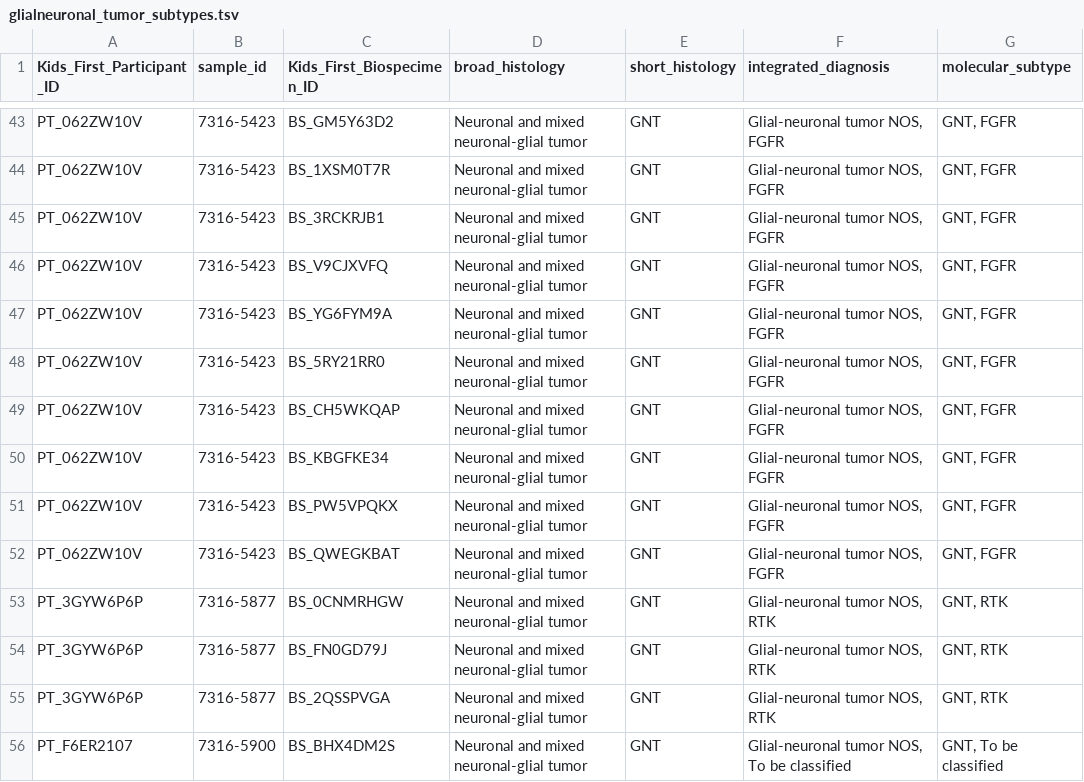
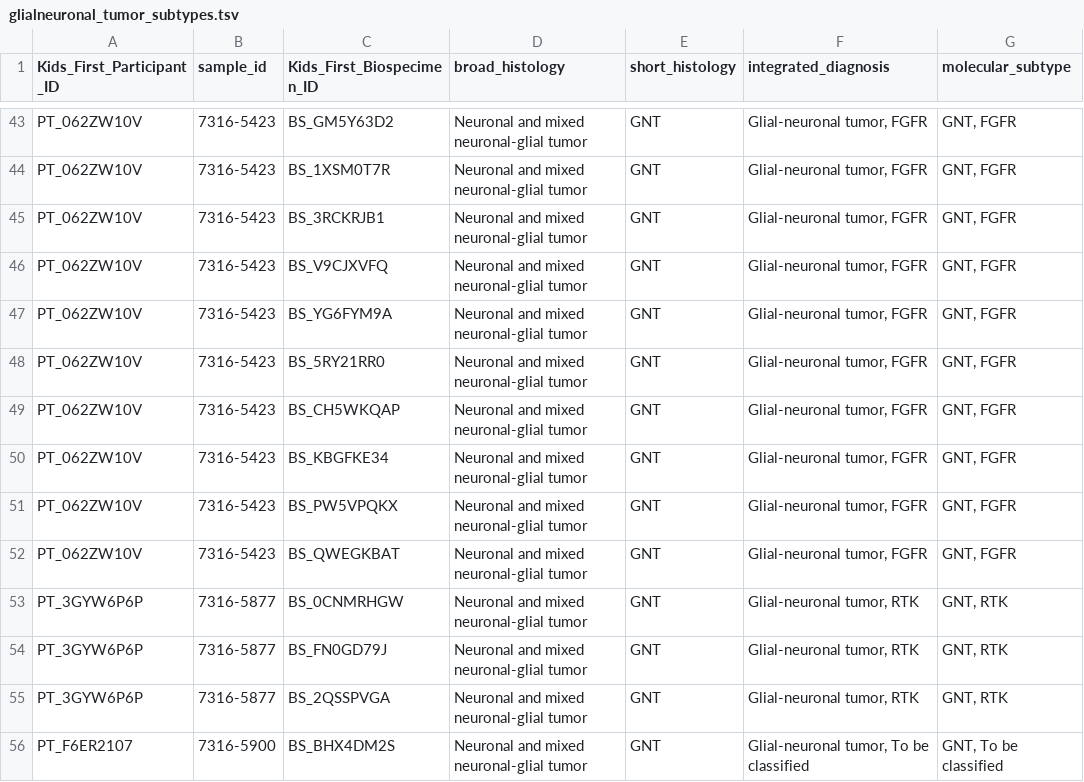
Before and after one commit to rokitalab/OpenPedCan-analysis, a TSV file: analyses/molecular-subtyping-pathology/results/glialneuronal_tumor_subtypes.tsv, drawn as a sheet; only a part is shown, gaps mark what is left out; the diff covers the shown part only; the diff names each change by its address in the sheet, - before the commit and + after, or states it on an @@ line.

```diff
--- a/analyses/molecular-subtyping-pathology/results/glialneuronal_tumor_subtypes.tsv
+++ b/analyses/molecular-subtyping-pathology/results/glialneuronal_tumor_subtypes.tsv
-F43:F52 (integrated_diagnosis): Glial-neuronal tumor NOS, FGFR
+F43:F52 (integrated_diagnosis): Glial-neuronal tumor, FGFR
-F53:F55 (integrated_diagnosis): Glial-neuronal tumor NOS, RTK
+F53:F55 (integrated_diagnosis): Glial-neuronal tumor, RTK
-F56 (integrated_diagnosis): Glial-neuronal tumor NOS, To be classified
+F56 (integrated_diagnosis): Glial-neuronal tumor, To be classified
```
Also changed, not shown: 56 edited cells elsewhere in this file, analyses/molecular-subtyping-pathology/results/lgat-pathology-free-text-subtypes.tsv, 7 other files.
